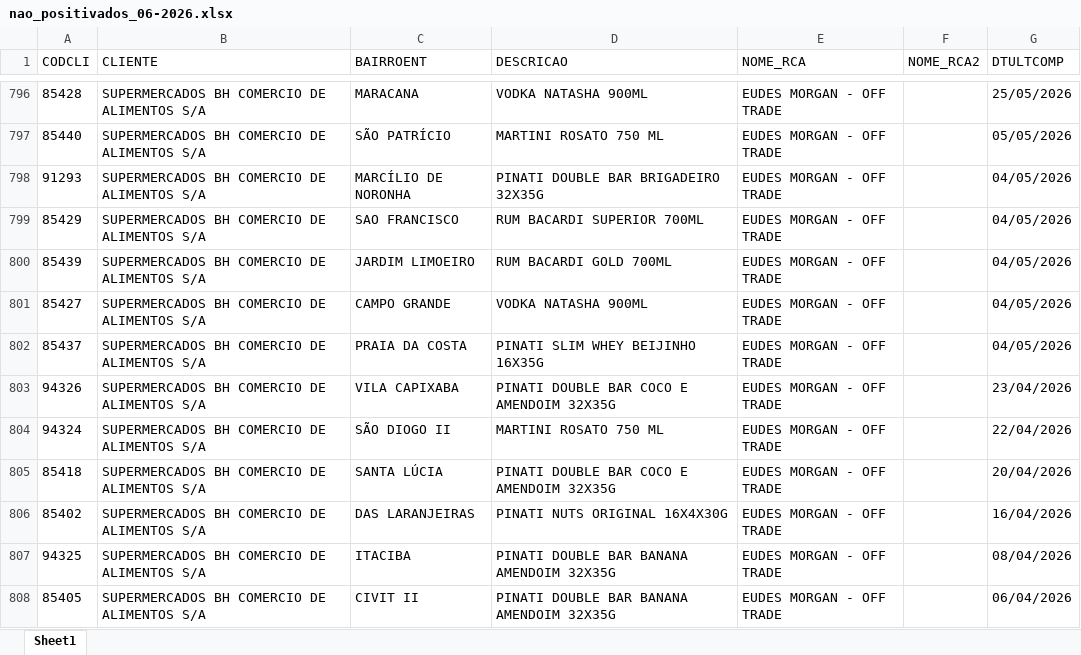
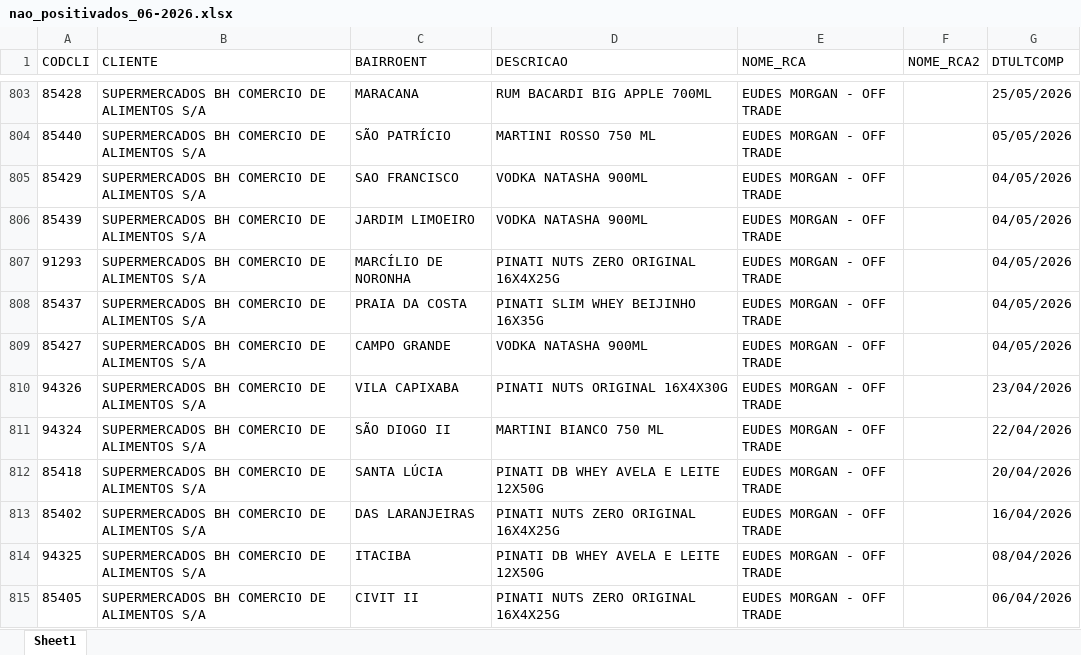
Before and after one commit to leonardocampos-cmd/offtrade, an Excel workbook: nao_positivados_06-2026.xlsx, sheet Sheet1, drawn as a sheet; only a part is shown, gaps mark what is left out; values as stored, in another font and other column widths than the file's, no borders; removed rows and columns are numbered as before the commit, all else as after; the diff covers the shown part only; the diff names each change by its address in the sheet, - before the commit and + after, or states it on an @@ line.

```diff
--- a/nao_positivados_06-2026.xlsx (sheet Sheet1)
+++ b/nao_positivados_06-2026.xlsx (sheet Sheet1)
-D803 (DESCRICAO): VODKA NATASHA 900ML
+D803 (DESCRICAO): RUM BACARDI BIG APPLE 700ML
-D804 (DESCRICAO): MARTINI ROSATO 750 ML
+D804 (DESCRICAO): MARTINI ROSSO 750 ML
-row 798: 91293 | SUPERMERCADOS BH COMERCIO DE ALIMENTOS S/A | MARCÍLIO DE NORONHA | PINATI DOUBLE BAR BRIGADEIRO 32X35G | EUDES MORGAN - OFF TRADE |  | 04/05/2026
-D805 (DESCRICAO): RUM BACARDI SUPERIOR 700ML
+D805 (DESCRICAO): VODKA NATASHA 900ML
-D806 (DESCRICAO): RUM BACARDI GOLD 700ML
+D806 (DESCRICAO): VODKA NATASHA 900ML
-A807 (CODCLI): 85427
+A807 (CODCLI): 91293
-C807 (BAIRROENT): CAMPO GRANDE
+C807 (BAIRROENT): MARCÍLIO DE NORONHA
-D807 (DESCRICAO): VODKA NATASHA 900ML
+D807 (DESCRICAO): PINATI NUTS ZERO ORIGINAL 16X4X25G
+row 809: 85427 | SUPERMERCADOS BH COMERCIO DE ALIMENTOS S/A | CAMPO GRANDE | VODKA NATASHA 900ML | EUDES MORGAN - OFF TRADE |  | 04/05/2026
-D810 (DESCRICAO): PINATI DOUBLE BAR COCO E AMENDOIM 32X35G
+D810 (DESCRICAO): PINATI NUTS ORIGINAL 16X4X30G
-D811 (DESCRICAO): MARTINI ROSATO 750 ML
+D811 (DESCRICAO): MARTINI BIANCO 750 ML
-D812 (DESCRICAO): PINATI DOUBLE BAR COCO E AMENDOIM 32X35G
+D812 (DESCRICAO): PINATI DB WHEY AVELA E LEITE 12X50G
-D813 (DESCRICAO): PINATI NUTS ORIGINAL 16X4X30G
+D813 (DESCRICAO): PINATI NUTS ZERO ORIGINAL 16X4X25G
-D814 (DESCRICAO): PINATI DOUBLE BAR BANANA AMENDOIM 32X35G
+D814 (DESCRICAO): PINATI DB WHEY AVELA E LEITE 12X50G
-D815 (DESCRICAO): PINATI DOUBLE BAR BANANA AMENDOIM 32X35G
+D815 (DESCRICAO): PINATI NUTS ZERO ORIGINAL 16X4X25G
```
Also changed, not shown: 45 added rows, 38 removed rows, 10 moved rows and 845 edited cells elsewhere in this sheet, 1 other file.
